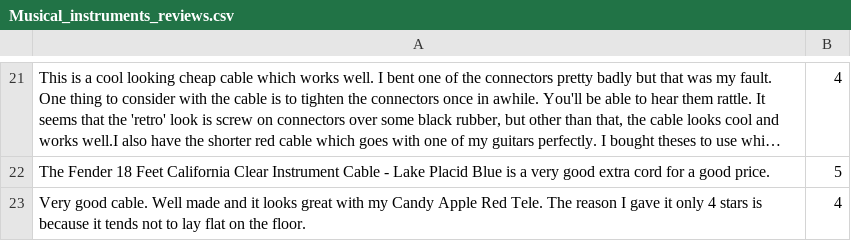
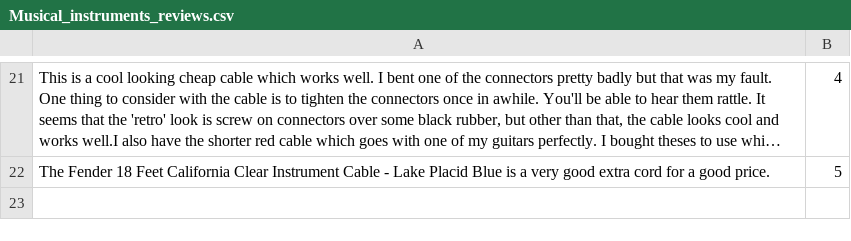
Before and after one commit to schwarzschildkugelblitz/hyperparameter-tuning-using-Nature-inspired-algorithms, a CSV file: data_set/Musical_instruments_reviews.csv, drawn as a sheet; only a part is shown, gaps mark what is left out; long unchanged cells end in …; the diff names each change by its address in the sheet, - before the commit and + after, or states it on an @@ line.

Commit message:
dataset and minor changes
Co-Authored-By: Harshit Batra <71646613+schwarzschildkugelblitz@users.noreply.github.com>

```diff
--- a/data_set/Musical_instruments_reviews.csv
+++ b/data_set/Musical_instruments_reviews.csv
-row 23: Very good cable. Well made and it looks great with my Candy Apple Red Tele. The reason I gave it only 4 stars is because it tends not to lay flat on the floor. | 4
```
Also changed, not shown: 6 other files.
